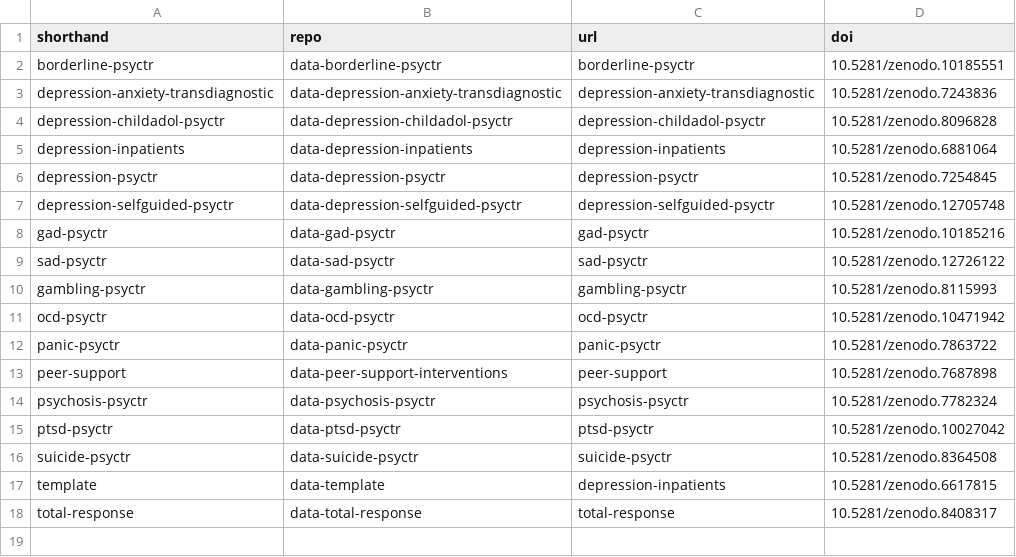
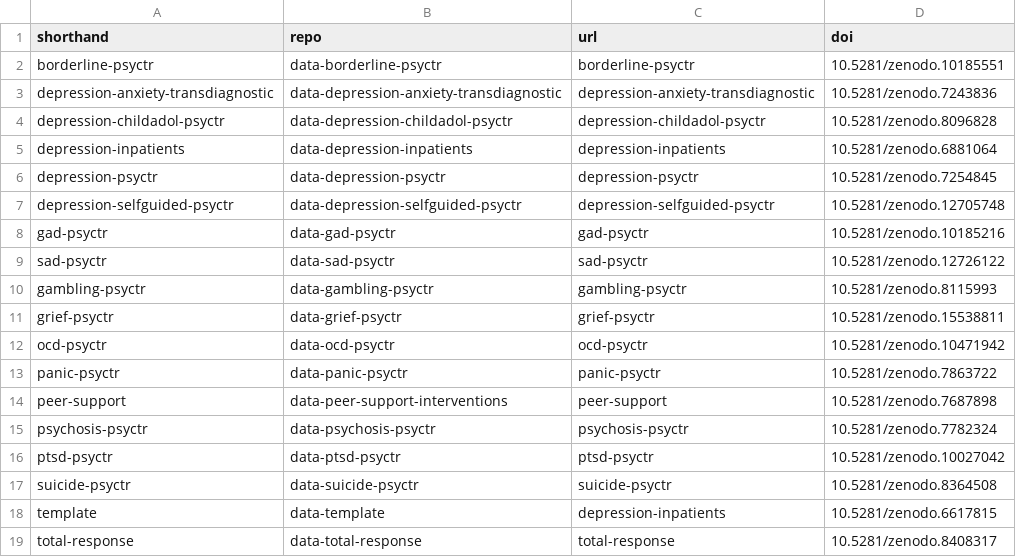
Before and after one commit to metapsy-project/metapsyData, a CSV file: pkgdown/assets/data/data-index.csv, drawn as a sheet.

Commit message:
update

```diff
--- a/pkgdown/assets/data/data-index.csv
+++ b/pkgdown/assets/data/data-index.csv
@@ -10,2 +10,3 @@ sad-psyctr;data-sad-psyctr;sad-psyctr;10.5281/zenodo.12726122
 gambling-psyctr;data-gambling-psyctr;gambling-psyctr;10.5281/zenodo.8115993
+grief-psyctr;data-grief-psyctr;grief-psyctr;10.5281/zenodo.15538811
 ocd-psyctr;data-ocd-psyctr;ocd-psyctr;10.5281/zenodo.10471942
```
